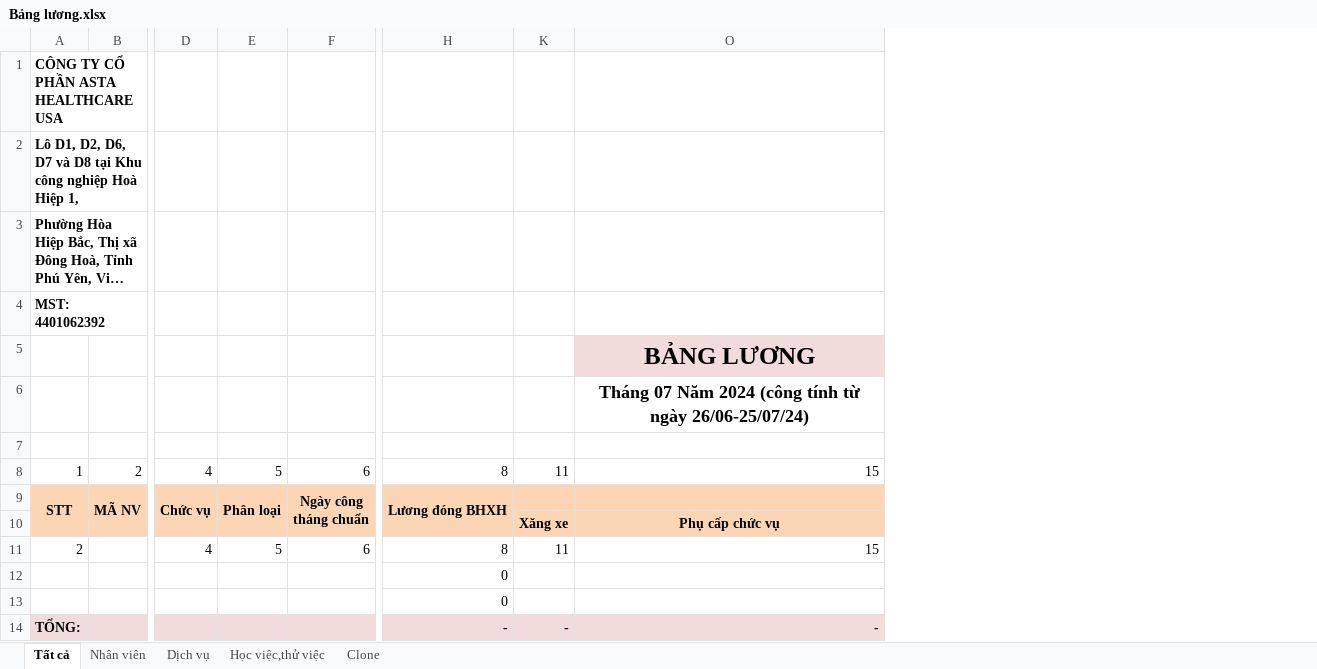
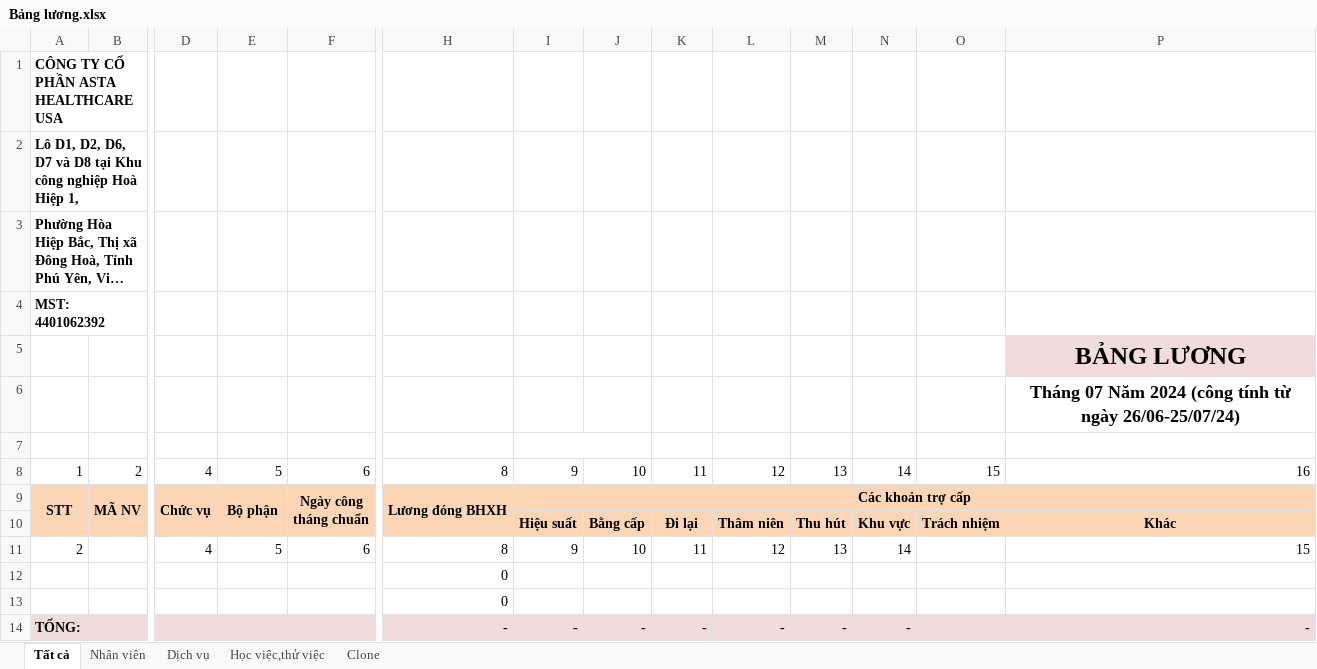
Before and after one commit to lytranuit/it_api, an Excel workbook: it_api/wwwroot/report/excel/Bảng lương.xlsx, sheet Tất cả, drawn as a sheet; only a part is shown, gaps mark what is left out; long unchanged cells end in …; values as stored, in another font and other column widths than the file's, no borders; removed rows and columns are numbered as before the commit, all else as after; rows hold the shown columns only; the diff names each change by its address in the sheet, - before the commit and + after, or states it on an @@ line.

```diff
--- a/it_api/wwwroot/report/excel/Bảng lương.xlsx (sheet Tất cả)
+++ b/it_api/wwwroot/report/excel/Bảng lương.xlsx (sheet Tất cả)
@@ column I unhidden, rows 9-14: Các khoản trợ cấp | Hiệu suất | 9 |  |  | - @@
@@ column J unhidden, rows 10-14: Bằng cấp | 10 |  |  | - @@
@@ column L unhidden, rows 10-14: Thâm niên | 12 |  |  | - @@
@@ column M unhidden, rows 10-14: Thu hút | 13 |  |  | - @@
@@ column N unhidden, rows 10-14: Khu vực | 14 |  |  | - @@
+column O, row 10: Trách nhiệm
-row 8: 1 | 2 | 4 | 5 | 6 | 8 | 11 | 15
+row 8: 1 | 2 | 4 | 5 | 6 | 8 | 9 | 10 | 11 | 12 | 13 | 14 | 15 | 16
-E9: Phân loại
+E9: Bộ phận
-K10: Xăng xe
+K10: Đi lại
-P10: Phụ cấp chức vụ
+P10: Khác
```
Also changed, not shown: sheet Clone, sheet Học việc,thử việc, sheet Dịch vụ, sheet Nhân viên, formulas that keep their value, hidden cells, it_api/wwwroot/report/excel/Phieuluong.xlsx, 6 other files.
